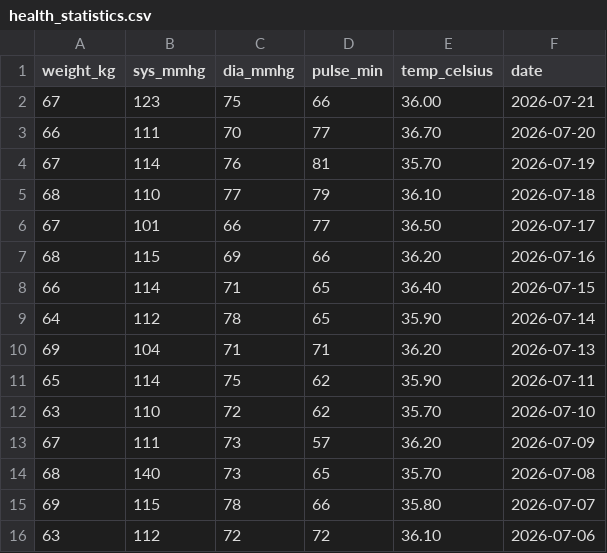
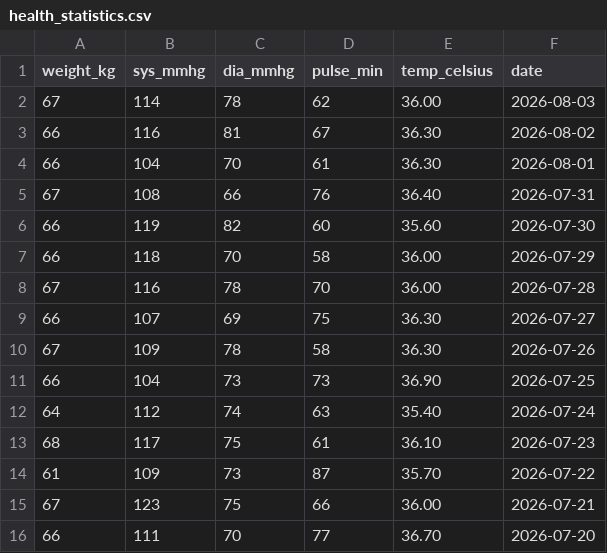
Before and after one commit to mjamontano/postgresql_grafana, a CSV file: health_statistics.csv, drawn as a sheet; only a part is shown; the shorter side is filled out with more unchanged rows.

```diff
--- a/health_statistics.csv
+++ b/health_statistics.csv
@@ -1,2 +1,15 @@
 "weight_kg","sys_mmhg","dia_mmhg","pulse_min","temp_celsius","date"
+67,114,78,62,36.00,"2026-08-03"
+66,116,81,67,36.30,"2026-08-02"
+66,104,70,61,36.30,"2026-08-01"
+67,108,66,76,36.40,"2026-07-31"
+66,119,82,60,35.60,"2026-07-30"
+66,118,70,58,36.00,"2026-07-29"
+67,116,78,70,36.00,"2026-07-28"
+66,107,69,75,36.30,"2026-07-27"
+67,109,78,58,36.30,"2026-07-26"
+66,104,73,73,36.90,"2026-07-25"
+64,112,74,63,35.40,"2026-07-24"
+68,117,75,61,36.10,"2026-07-23"
+61,109,73,87,35.70,"2026-07-22"
 67,123,75,66,36.00,"2026-07-21"
```
Also changed, not shown: 2 other files.
